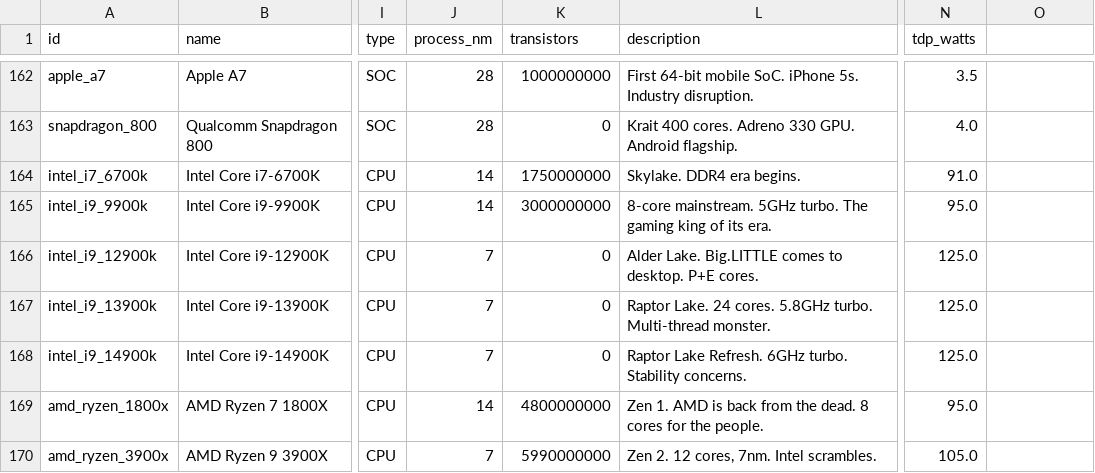
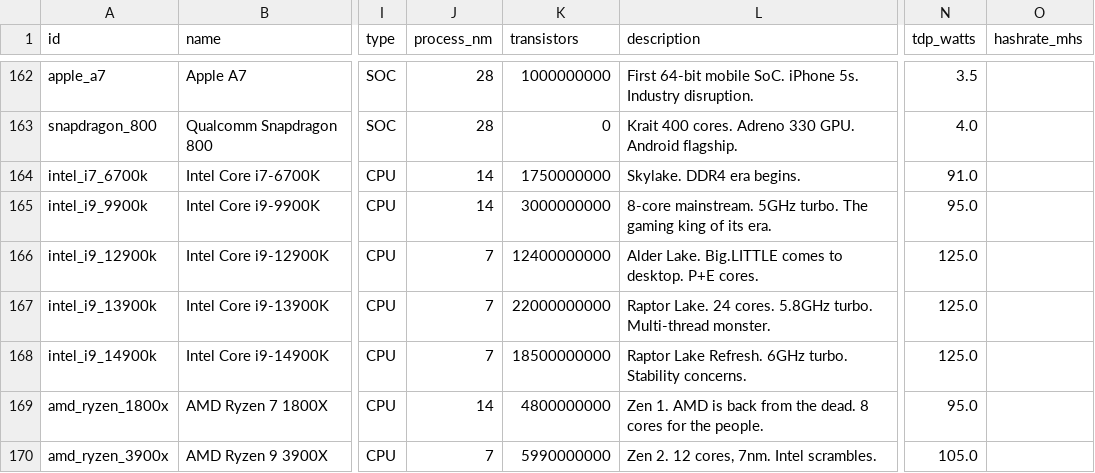
Before and after one commit to MatthewCarven/PythonTrashCollector, a CSV file: trash.csv, drawn as a sheet; only a part is shown, gaps mark what is left out; the diff covers the shown part only; the diff names each change by its address in the sheet, - before the commit and + after, or states it on an @@ line.

Commit message:
Scoring fixes, btc_wallet bug fix, display improvements, data updates

```diff
--- a/trash.csv
+++ b/trash.csv
-O1: (empty)
+O1: hashrate_mhs
-K166 (transistors): 0
+K166 (transistors): 12400000000
-K167 (transistors): 0
+K167 (transistors): 22000000000
-K168 (transistors): 0
+K168 (transistors): 18500000000
```
Also changed, not shown: 23 edited cells elsewhere in this file, trash2.csv, 5 other files.
